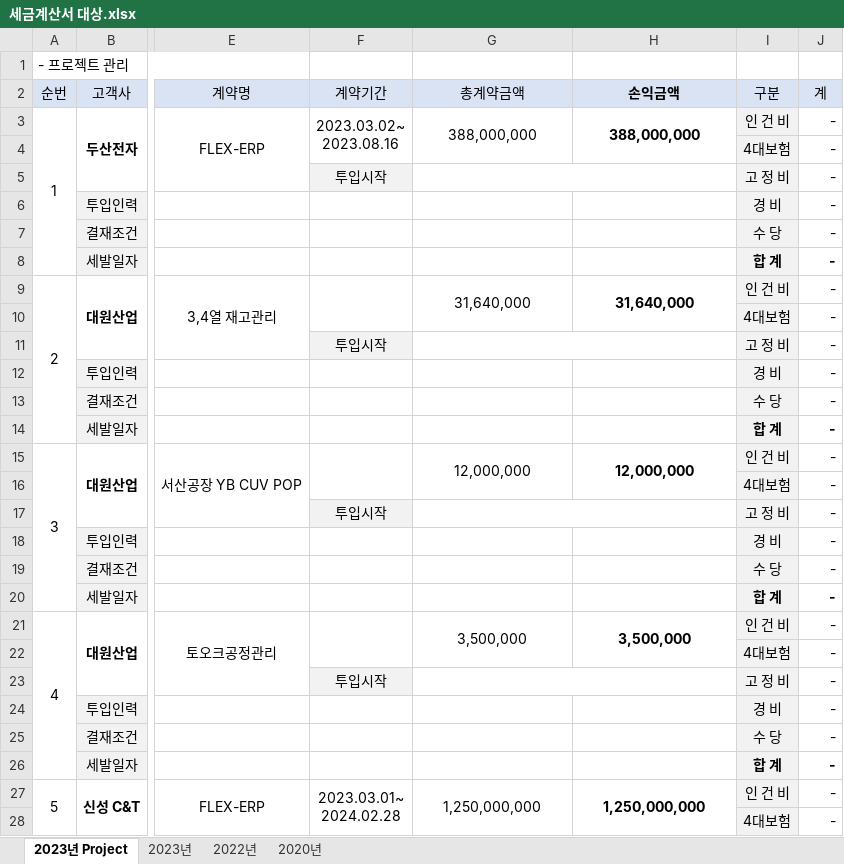
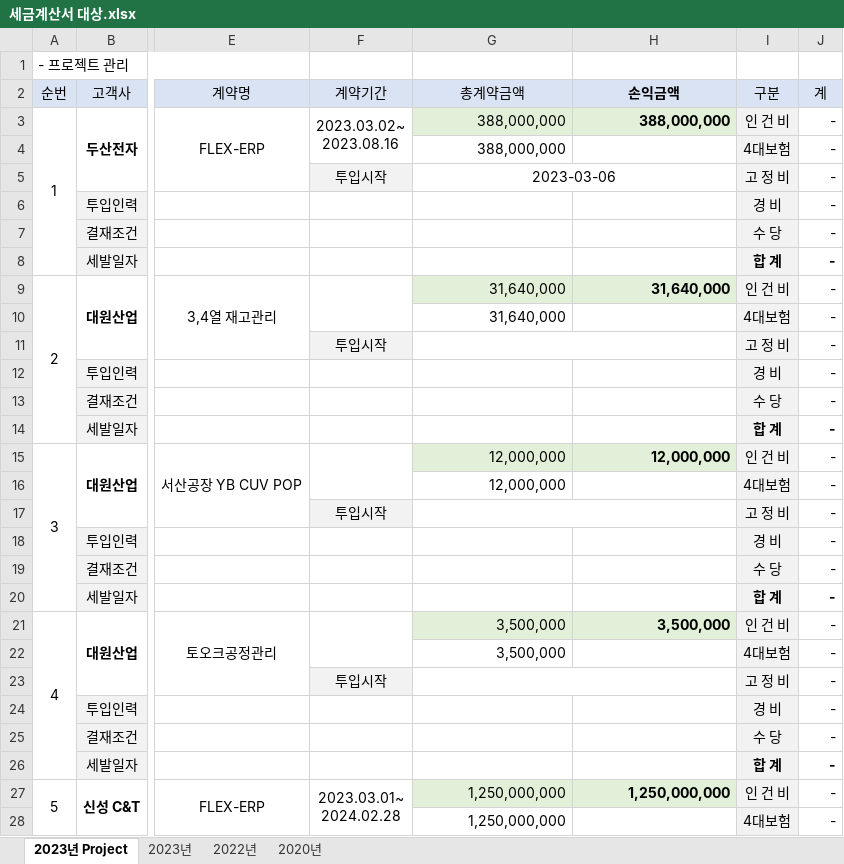
Before and after one commit to jeonhosu/Taxbill, an Excel workbook: 세금계산서 대상.xlsx, sheet 2023년 Project, drawn as a sheet; only a part is shown, gaps mark what is left out; values as stored, in another font and other column widths than the file's, no borders; conditional formats not drawn; the diff covers the shown part only; the diff names each change by its address in the sheet, - before the commit and + after, or states it on an @@ line.

Commit message:
2023년도 프로젝트 양식 수정

```diff
--- a/세금계산서 대상.xlsx (sheet 2023년 Project)
+++ b/세금계산서 대상.xlsx (sheet 2023년 Project)
@@ G3:H3 fill: none → #E2F0D9, alignment: center → right @@
-G3:G4 merged
-H3:H4 merged
-G4 (총계약금액): (empty)
+G4 (총계약금액): 388,000,000
-G5 (총계약금액): (empty)
+G5 (총계약금액): 2023-03-06
@@ G9:H9 fill: none → #E2F0D9, alignment: center → right @@
-G9:G10 merged
-H9:H10 merged
-G10 (총계약금액): (empty)
+G10 (총계약금액): 31,640,000
@@ G15:H15 fill: none → #E2F0D9, alignment: center → right @@
-G15:G16 merged
-H15:H16 merged
-G16 (총계약금액): (empty)
+G16 (총계약금액): 12,000,000
@@ G21:H21 fill: none → #E2F0D9, alignment: center → right @@
-G21:G22 merged
-H21:H22 merged
-G22 (총계약금액): (empty)
+G22 (총계약금액): 3,500,000
@@ G27:H27 fill: none → #E2F0D9, alignment: center → right @@
-G27:G28 merged
-H27:H28 merged
-G28 (총계약금액): (empty)
+G28 (총계약금액): 1,250,000,000
```
Also changed, not shown: 5 edited cells, cell formats and merged cells elsewhere in this sheet, formulas that keep their value.
